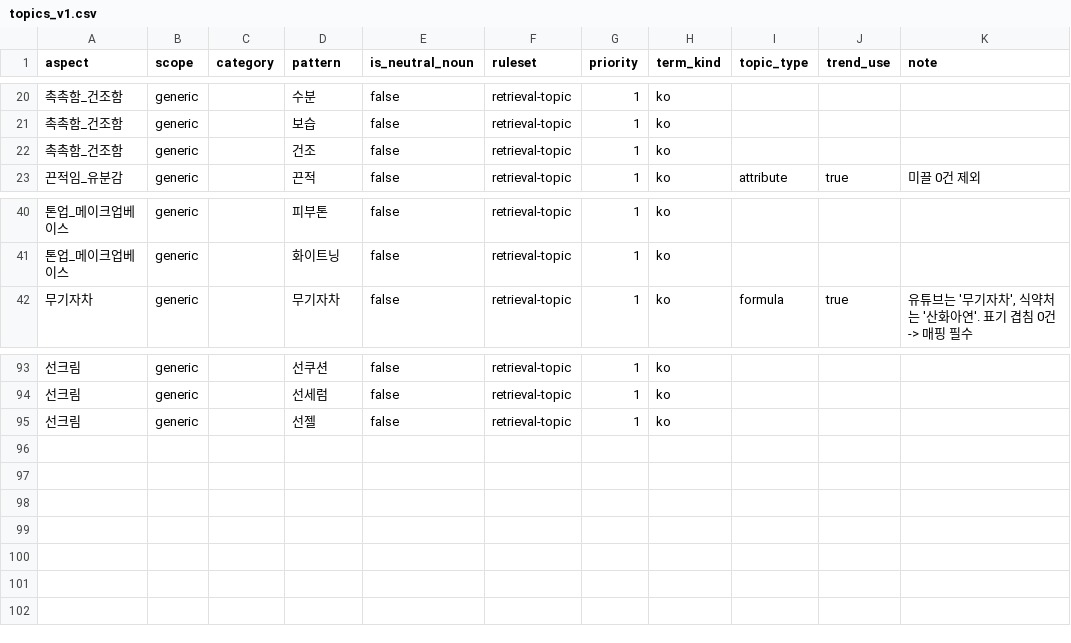
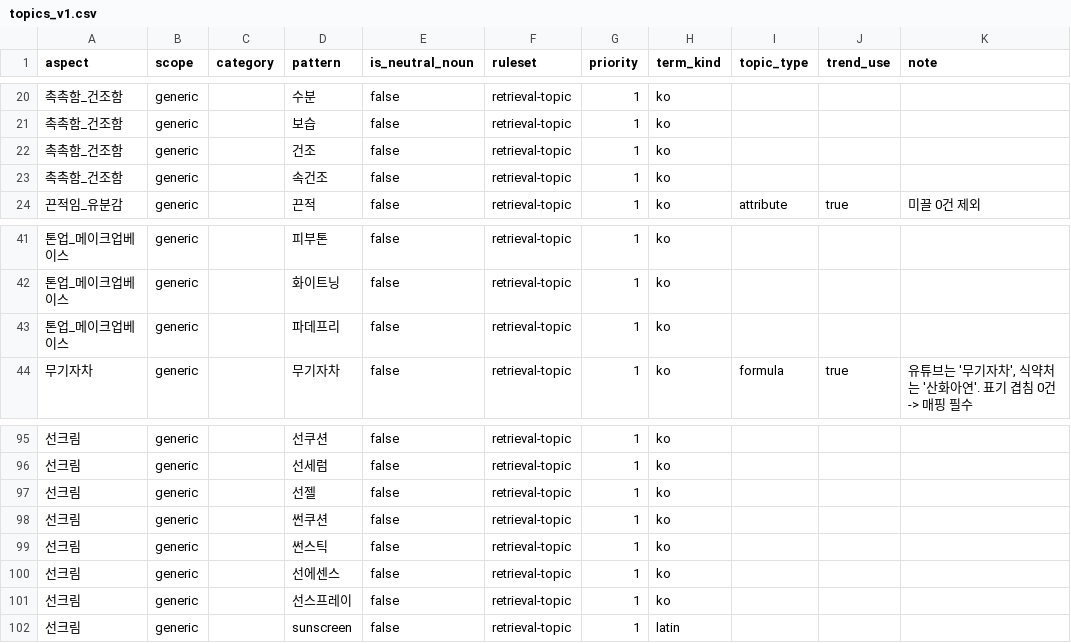
Before and after one commit to shk95-1/cosmai, a CSV file: analysis/retrieval/dict/topics_v1.csv, drawn as a sheet; only a part is shown, gaps mark what is left out; the diff names each change by its address in the sheet, - before the commit and + after, or states it on an @@ line.

Commit message:
feat(retrieval): 등재 일곱을 주제 사전 v3 의 행으로 올린다
별칭은 파일이 아니라 버전을 받는 행으로 산다 -- 포크 #9 가 슬라이스를 지워도
그 표면형이 남는 자리를 만든다 (포크 #56).

선크림에 썬쿠션·썬스틱·선에센스·선스프레이(ko)와 sunscreen(latin),
촉촉함_건조함에 속건조, 톤업_메이크업베이스에 파데프리. 속건조는 매칭이
아니라 토큰으로 자리를 얻었다(신규 0) -- Kiwi 가 속+건조로 쪼개던 것이 한
토큰이 되고 확장이 건조를 지킨다.

올영은 자리가 있어도 미등재다. 올리브영이 유통 채널이라 tier='stop' 이고
compile_lexicon 이 그 표면을 surface_re 에서 통째로 빼므로 행을 더해도
링커 산출이 안 바뀐다. 화잘먹·비비크림은 축이 달라 보류 -- 화잘먹을 넣으면
밀림_들뜸이 959 -> 2,021 로 배가 되어 별칭 추가가 아니라 주제 재정의가 된다.

사전이 바뀌어 실측 표 둘이 움직인다: 근거 픽스처는 다시 재서 계약에 넣었고
(P@10 .604 -> .612), 전 소스 검색 실측 여섯 줄은 v1 판본의 기록으로 못 박았다.

```diff
--- a/analysis/retrieval/dict/topics_v1.csv
+++ b/analysis/retrieval/dict/topics_v1.csv
+row 23: 촉촉함_건조함 | generic |  | 속건조 | false | retrieval-topic | 1 | ko
+row 43: 톤업_메이크업베이스 | generic |  | 파데프리 | false | retrieval-topic | 1 | ko
+row 98: 선크림 | generic |  | 썬쿠션 | false | retrieval-topic | 1 | ko
+row 99: 선크림 | generic |  | 썬스틱 | false | retrieval-topic | 1 | ko
+row 100: 선크림 | generic |  | 선에센스 | false | retrieval-topic | 1 | ko
+row 101: 선크림 | generic |  | 선스프레이 | false | retrieval-topic | 1 | ko
+row 102: 선크림 | generic |  | sunscreen | false | retrieval-topic | 1 | latin
```
Also changed, not shown: 8 other files.
